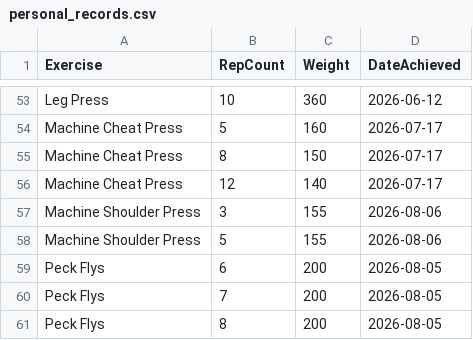
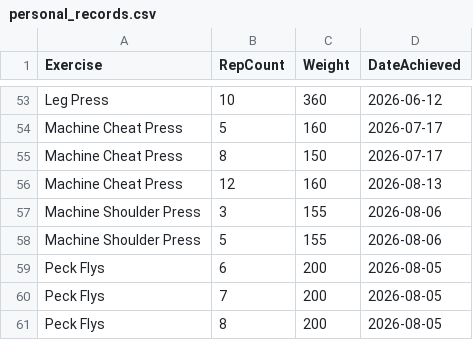
Before and after one commit to auckiefenstermacher19-cmd/Workout-Tracker-v2, a CSV file: personal_records.csv, drawn as a sheet; only a part is shown, gaps mark what is left out.

Commit message:
Update personal records — 2026-08-13

```diff
--- a/personal_records.csv
+++ b/personal_records.csv
@@ -55,3 +55,3 @@ Machine Cheat Press,5,160,2026-07-17
 Machine Cheat Press,8,150,2026-07-17
-Machine Cheat Press,12,140,2026-07-17
+Machine Cheat Press,12,160,2026-08-13
 Machine Shoulder Press,3,155,2026-08-06
```
